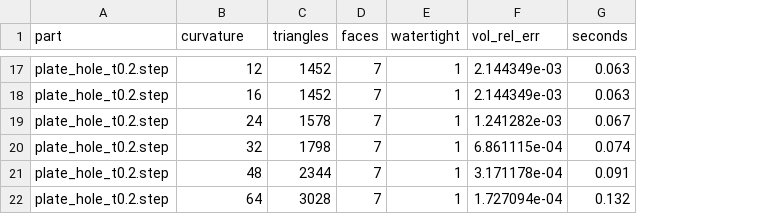
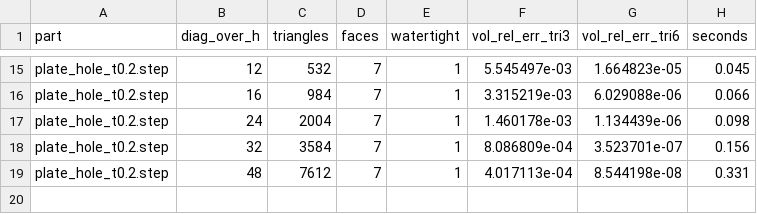
Before and after one commit to Fakasht10/Igabem-elasticity-, a CSV file: results/geomio_volume.csv, drawn as a sheet; only a part is shown, gaps mark what is left out; removed rows and columns are numbered as before the commit, all else as after; the diff covers the shown part only; the diff names each change by its address in the sheet, - before the commit and + after, or states it on an @@ line.

```diff
--- a/results/geomio_volume.csv
+++ b/results/geomio_volume.csv
-column F (vol_rel_err), rows 17-21: 2.144349e-03 | 2.144349e-03 | 1.241282e-03 | 6.861115e-04 | 3.171178e-04
+column F (vol_rel_err_tri3), rows 15-19: 5.545497e-03 | 3.315219e-03 | 1.460178e-03 | 8.086809e-04 | 4.017113e-04
+column G (vol_rel_err_tri6), rows 15-19: 1.664823e-05 | 6.029088e-06 | 1.134439e-06 | 3.523701e-07 | 8.544198e-08
-B1: curvature
+B1: diag_over_h
-C15 (triangles): 1452
+C15 (triangles): 532
-H15 (seconds): 0.063
+H15 (seconds): 0.045
-C16 (triangles): 1452
+C16 (triangles): 984
-H16 (seconds): 0.063
+H16 (seconds): 0.066
-C17 (triangles): 1578
+C17 (triangles): 2004
-H17 (seconds): 0.067
+H17 (seconds): 0.098
-C18 (triangles): 1798
+C18 (triangles): 3584
-H18 (seconds): 0.074
+H18 (seconds): 0.156
-C19 (triangles): 2344
+C19 (triangles): 7612
-H19 (seconds): 0.091
+H19 (seconds): 0.331
-row 22: plate_hole_t0.2.step | 64 | 3028 | 7 | 1 | 1.727094e-04 | 0.132
```
Also changed, not shown: 2 removed rows and 26 edited cells elsewhere in this file, 8 other files.
